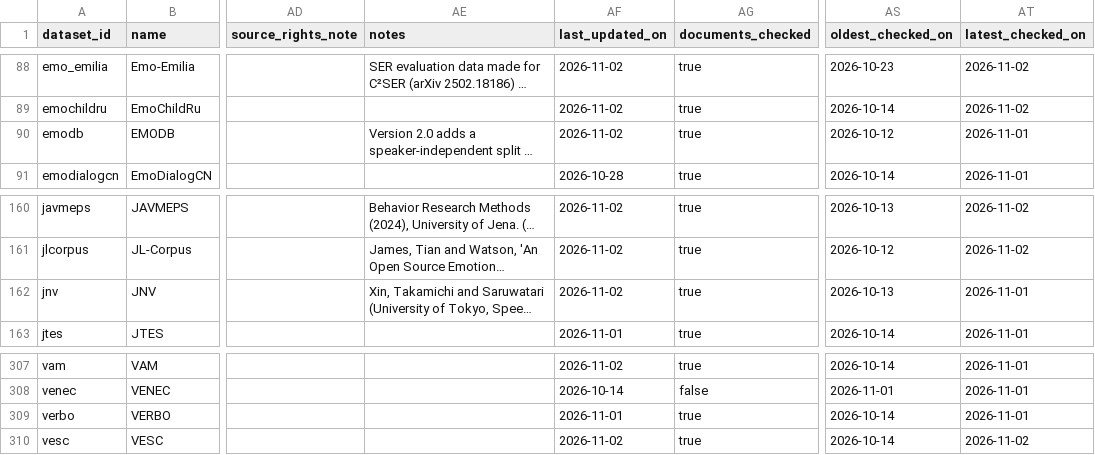
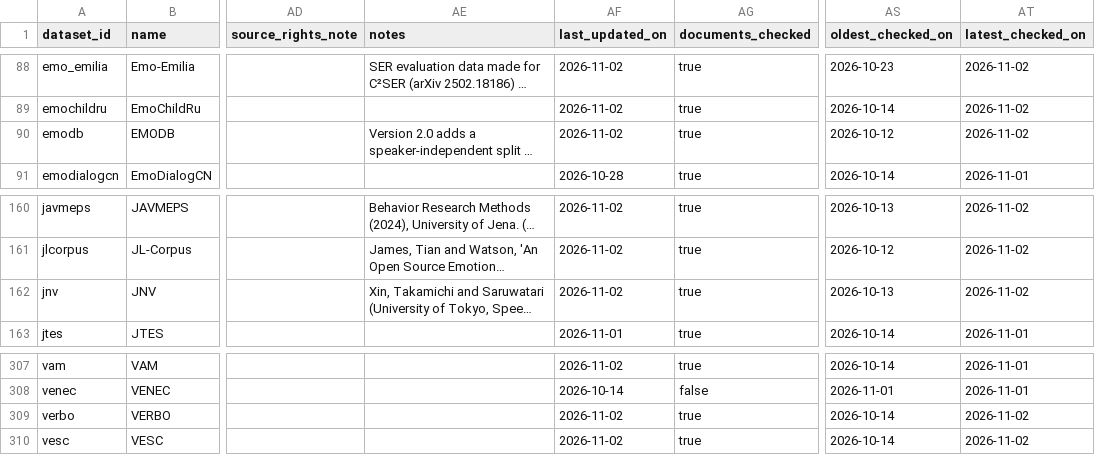
Before and after one commit to itoten/ser_dataset_db, a CSV file: views/datasets_wide.csv, drawn as a sheet; only a part is shown, gaps mark what is left out; long unchanged cells end in …; the diff covers the shown part only; the diff names each change by its address in the sheet, - before the commit and + after, or states it on an @@ line.

```diff
--- a/views/datasets_wide.csv
+++ b/views/datasets_wide.csv
-AT90 (latest_checked_on): 2026-11-01
+AT90 (latest_checked_on): 2026-11-02
-AT162 (latest_checked_on): 2026-11-01
+AT162 (latest_checked_on): 2026-11-02
-AF309 (last_updated_on): 2026-11-01
+AF309 (last_updated_on): 2026-11-02
-AT309 (latest_checked_on): 2026-11-01
+AT309 (latest_checked_on): 2026-11-02
```
Also changed, not shown: 12 edited cells elsewhere in this file, data/datasets.csv, 1 other file.
